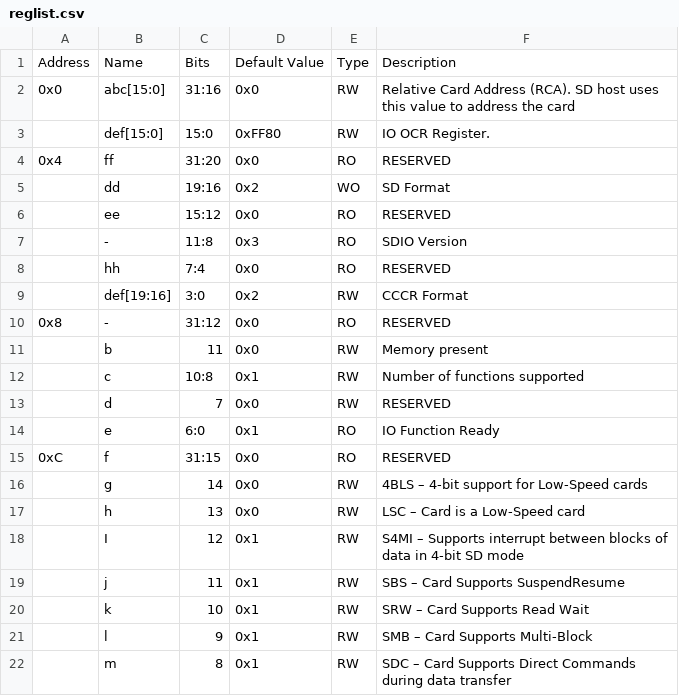
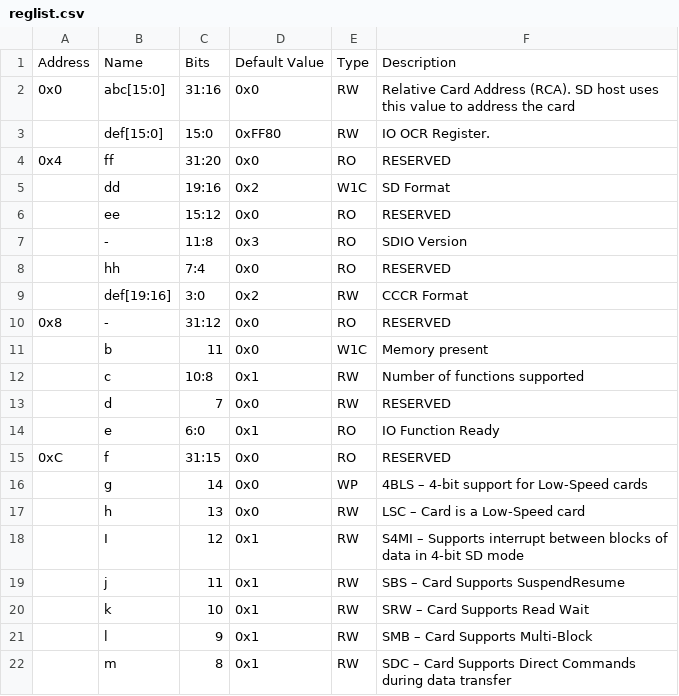
Before and after one commit to kilua516/parse_reg_list, a CSV file: work/reglist.csv, drawn as a sheet; only a part is shown.

```diff
--- a/work/reglist.csv
+++ b/work/reglist.csv
@@ -4,3 +4,3 @@ Address,Name,Bits,Default Value,Type,Description
 0x4,ff,31:20,0x0,RO,RESERVED
-,dd,19:16,0x2,WO,SD Format
+,dd,19:16,0x2,W1C,SD Format
 ,ee,15:12,0x0,RO,RESERVED
@@ -10,3 +10,3 @@ Address,Name,Bits,Default Value,Type,Description
 0x8,-,31:12,0x0,RO,RESERVED
-,b,11,0x0,RW,Memory present
+,b,11,0x0,W1C,Memory present
 ,c,10:8,0x1,RW,Number of functions supported
@@ -15,3 +15,3 @@ Address,Name,Bits,Default Value,Type,Description
 0xC,f,31:15,0x0,RO,RESERVED
-,g,14,0x0,RW,4BLS – 4-bit support for Low-Speed cards
+,g,14,0x0,WP,4BLS – 4-bit support for Low-Speed cards
 ,h,13,0x0,RW,LSC – Card is a Low-Speed card
```
Also changed, not shown: 1 other file.
